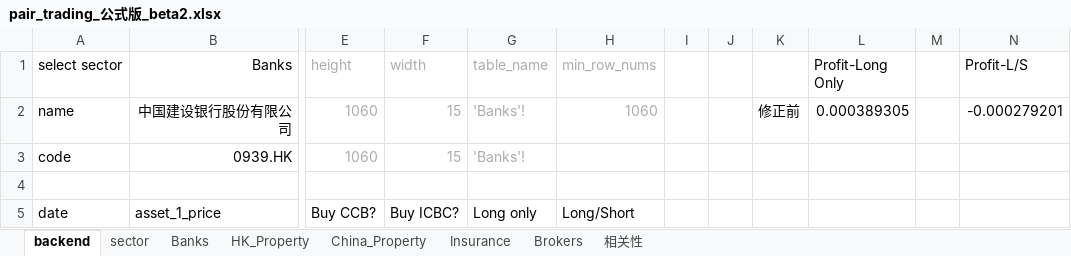
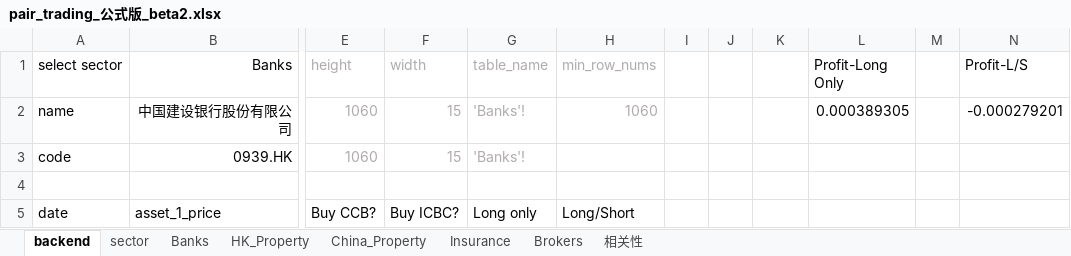
Before and after one commit to dxcv/strategy_research, an Excel workbook: pair trading -- excel/pair_trading_公式版_beta2.xlsx, sheet backend, drawn as a sheet; only a part is shown, gaps mark what is left out; values as stored, in another font and other column widths than the file's, no borders; charts and pictures and table styles not drawn; the diff names each change by its address in the sheet, - before the commit and + after, or states it on an @@ line.

```diff
--- a/pair trading -- excel/pair_trading_公式版_beta2.xlsx (sheet backend)
+++ b/pair trading -- excel/pair_trading_公式版_beta2.xlsx (sheet backend)
-K2: 修正前
+K2: (empty)
```
Also changed, not shown: charts or pictures, pair trading -- python/data/etf_pair_code.xlsx, 4 other files.
